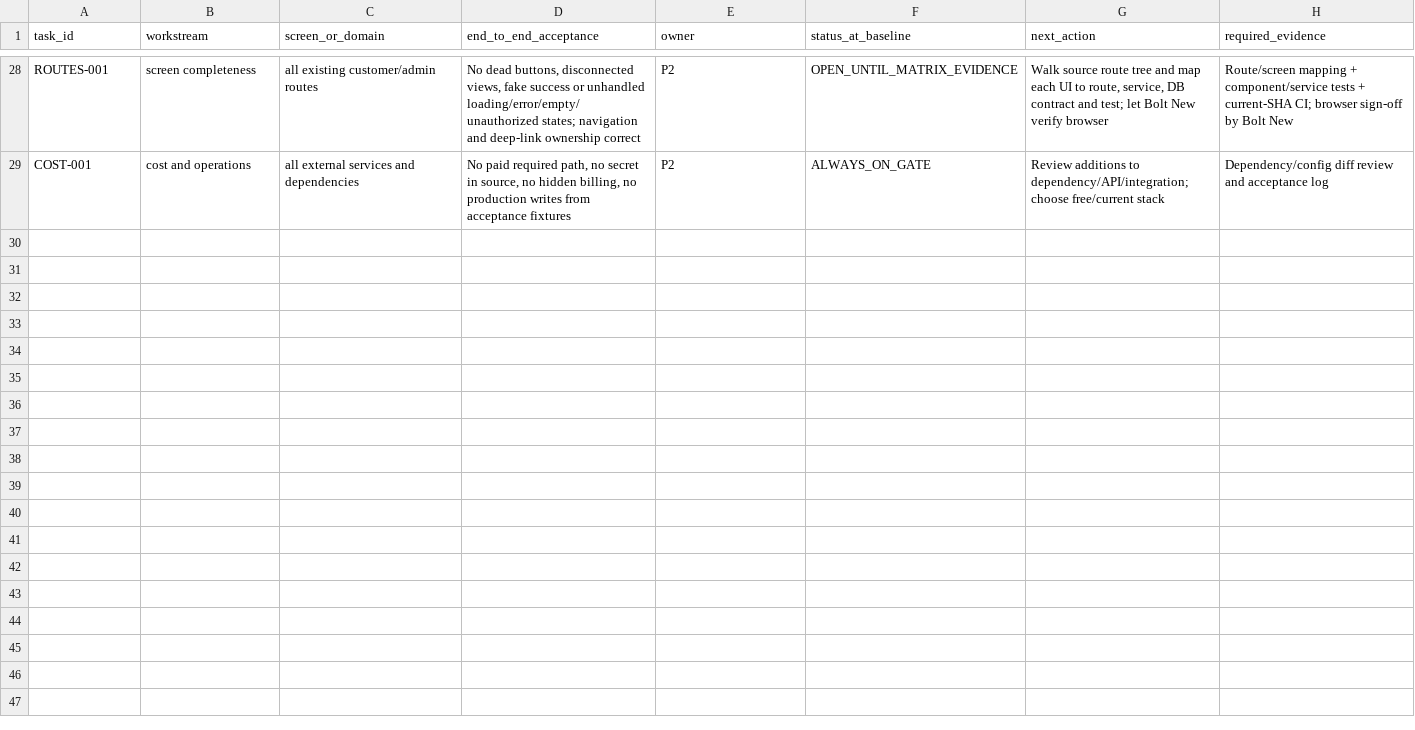
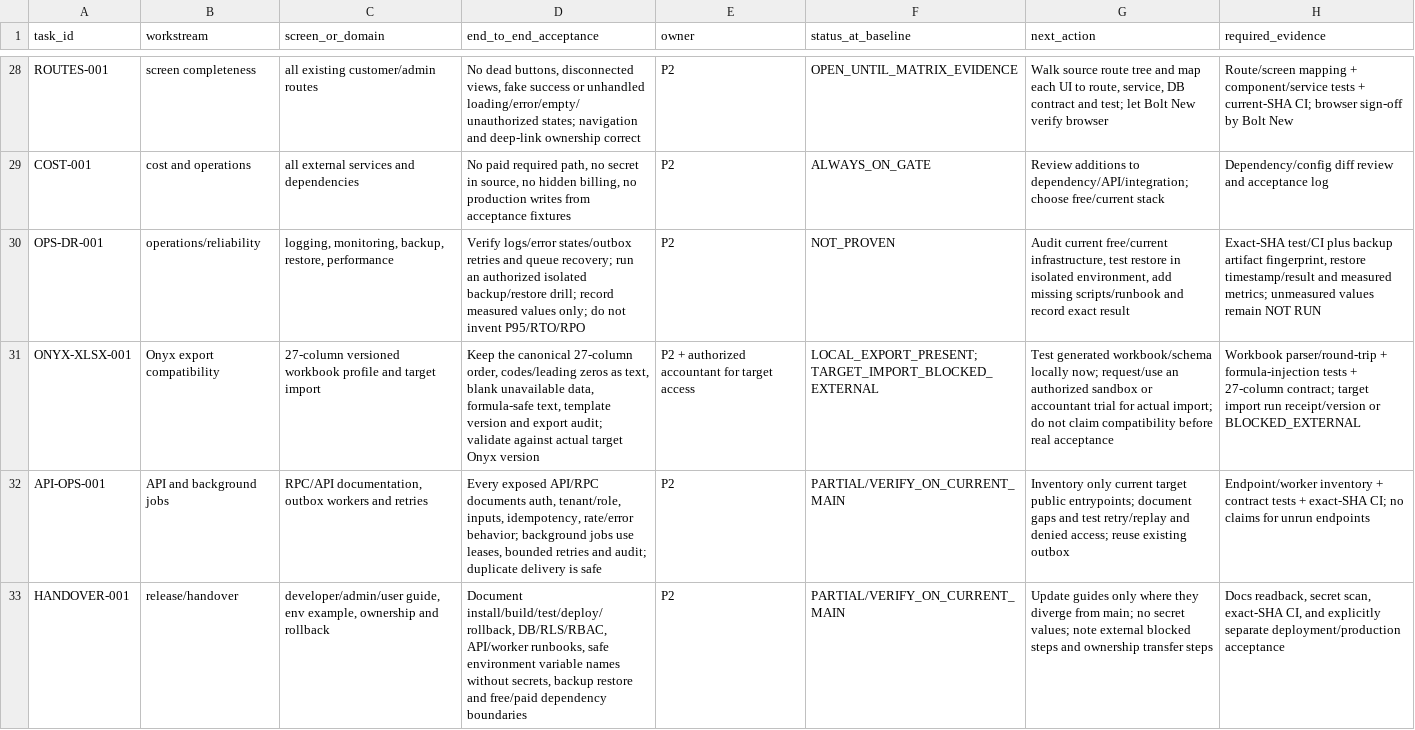
Before and after one commit to Report-Engainall/Nasr1, a CSV file: docs/bolt-source-reconciliation/REMAINING_SCREEN_ACCEPTANCE_MATRIX_2026-10-22.csv, drawn as a sheet; only a part is shown, gaps mark what is left out; the diff names each change by its address in the sheet, - before the commit and + after, or states it on an @@ line.

Commit message:
docs: add reliability Onyx acceptance and handover matrix rows

```diff
--- a/docs/bolt-source-reconciliation/REMAINING_SCREEN_ACCEPTANCE_MATRIX_2026-10-22.csv
+++ b/docs/bolt-source-reconciliation/REMAINING_SCREEN_ACCEPTANCE_MATRIX_2026-10-22.csv
+row 30: OPS-DR-001 | operations/reliability | logging, monitoring, backup, restore, performance | Verify logs/error states/outbox retries and queue recovery; run an authorized isolated backup/restore drill; record measured values only; do not invent P95/RTO/RPO | P2 | NOT_PROVEN | Audit current free/current infrastructure, test restore in isolated environment, add missing scripts/runbook and record exact result | Exact-SHA test/CI plus backup artifact fingerprint, restore timestamp/result and measured metrics; unmeasured values remain NOT RUN
+row 31: ONYX-XLSX-001 | Onyx export compatibility | 27-column versioned workbook profile and target import | Keep the canonical 27-column order, codes/leading zeros as text, blank unavailable data, formula-safe text, template version and export audit; validate against actual target Onyx version | P2 + authorized accountant for target access | LOCAL_EXPORT_PRESENT; TARGET_IMPORT_BLOCKED_EXTERNAL | Test generated workbook/schema locally now; request/use an authorized sandbox or accountant trial for actual import; do not claim compatibility before real acceptance | Workbook parser/round-trip + formula-injection tests + 27-column contract; target import run receipt/version or BLOCKED_EXTERNAL
+row 32: API-OPS-001 | API and background jobs | RPC/API documentation, outbox workers and retries | Every exposed API/RPC documents auth, tenant/role, inputs, idempotency, rate/error behavior; background jobs use leases, bounded retries and audit; duplicate delivery is safe | P2 | PARTIAL/VERIFY_ON_CURRENT_MAIN | Inventory only current target public entrypoints; document gaps and test retry/replay and denied access; reuse existing outbox | Endpoint/worker inventory + contract tests + exact-SHA CI; no claims for unrun endpoints
+row 33: HANDOVER-001 | release/handover | developer/admin/user guide, env example, ownership and rollback | Document install/build/test/deploy/rollback, DB/RLS/RBAC, API/worker runbooks, safe environment variable names without secrets, backup restore and free/paid dependency boundaries | P2 | PARTIAL/VERIFY_ON_CURRENT_MAIN | Update guides only where they diverge from main; no secret values; note external blocked steps and ownership transfer steps | Docs readback, secret scan, exact-SHA CI, and explicitly separate deployment/production acceptance
```
